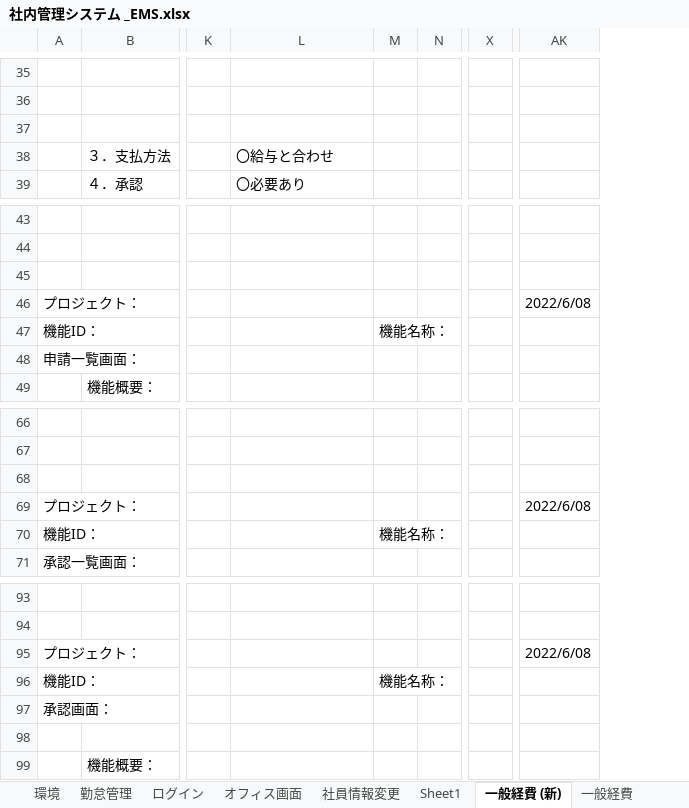
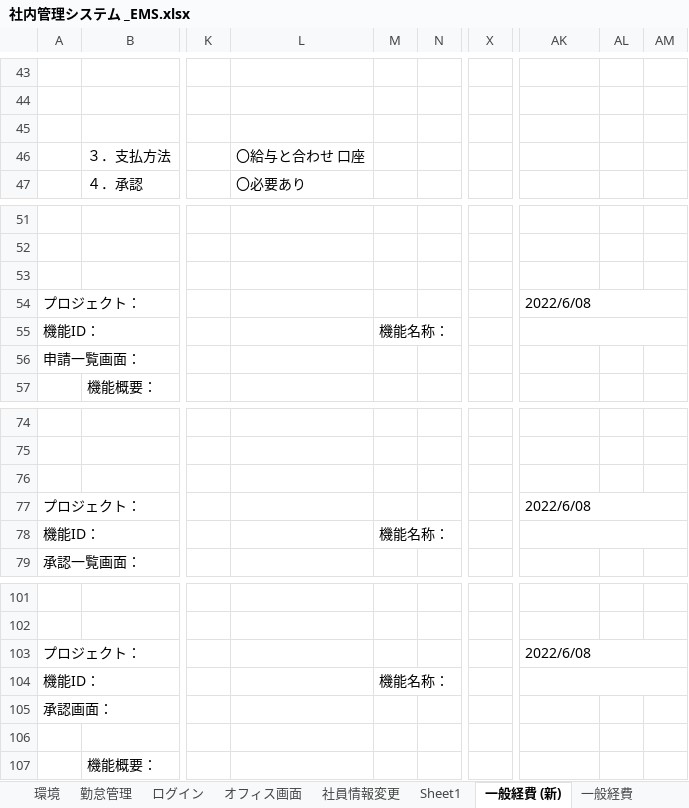
Before and after one commit to softtechSoft/ems, an Excel workbook: DOC/要件定義/社内管理システム _EMS.xlsx, sheet 一般経費 (新), drawn as a sheet; only a part is shown, gaps mark what is left out; values as stored, in another font and other column widths than the file's, no borders; removed rows and columns are numbered as before the commit, all else as after; the diff covers the shown part only; the diff names each change by its address in the sheet, - before the commit and + after, or states it on an @@ line.

```diff
--- a/DOC/要件定義/社内管理システム _EMS.xlsx (sheet 一般経費 (新))
+++ b/DOC/要件定義/社内管理システム _EMS.xlsx (sheet 一般経費 (新))
-column N, empty
+column N, empty
-column X, empty
+column X, empty
+column AL, empty
+column AM, empty
-L46: 〇給与と合わせ
+L46: 〇給与と合わせ 口座
+AK54:AM54 merged
+AK55:AM55 merged
+AK77:AM77 merged
+AK78:AM78 merged
+AK103:AM103 merged
+AK104:AM104 merged
```
Also changed, not shown: 8 added rows, 1 edited cell, cell formats and merged cells elsewhere in this sheet.
